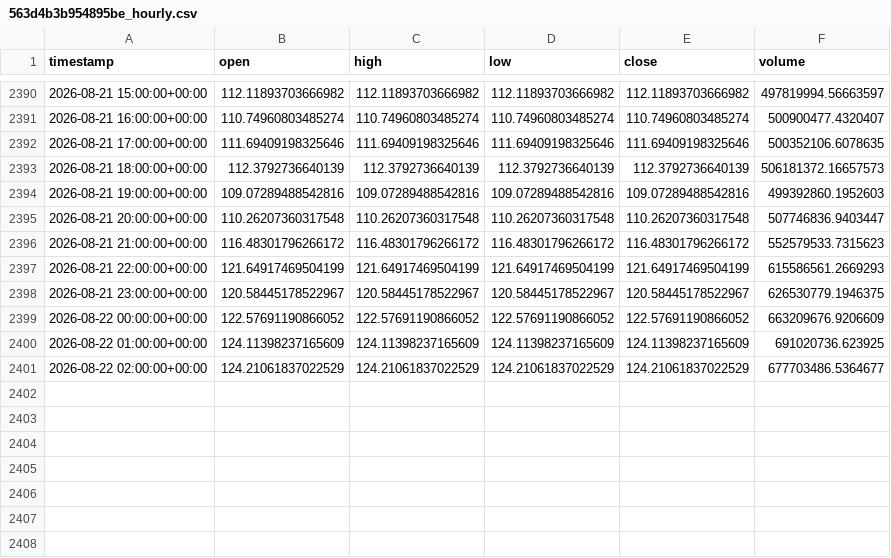
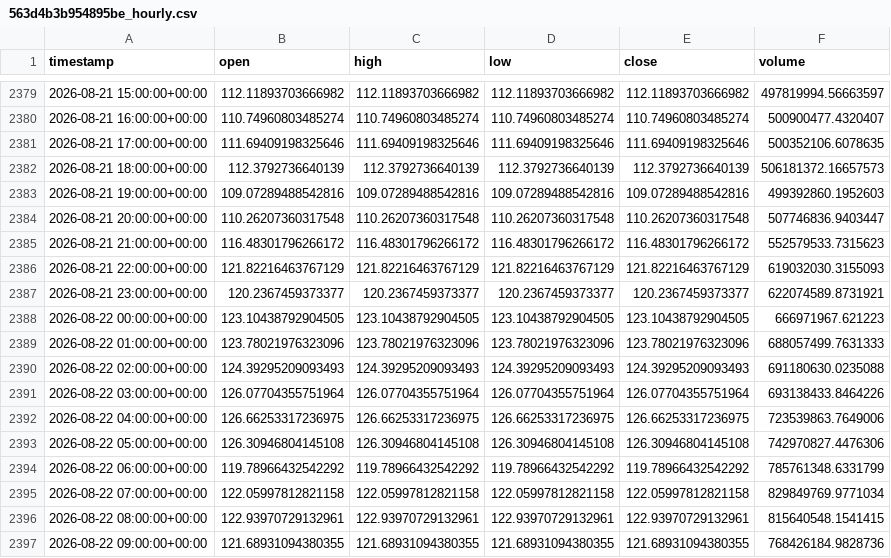
Before and after one commit to ayomideibigbemi00-tech/runguard-ai, a CSV file: data/cache/563d4b3b954895be_hourly.csv, drawn as a sheet; only a part is shown, gaps mark what is left out; the diff covers the shown part only.

```diff
--- a/data/cache/563d4b3b954895be_hourly.csv
+++ b/data/cache/563d4b3b954895be_hourly.csv
@@ -2396,6 +2385,13 @@ timestamp,open,high,low,close,volume
 2026-08-21 21:00:00+00:00,116.48301796266172,116.48301796266172,116.48301796266172,116.48301796266172,552579533.7315623
-2026-08-21 22:00:00+00:00,121.64917469504199,121.64917469504199,121.64917469504199,121.64917469504199,615586561.2669293
-2026-08-21 23:00:00+00:00,120.58445178522967,120.58445178522967,120.58445178522967,120.58445178522967,626530779.1946375
-2026-08-22 00:00:00+00:00,122.57691190866052,122.57691190866052,122.57691190866052,122.57691190866052,663209676.9206609
-2026-08-22 01:00:00+00:00,124.11398237165609,124.11398237165609,124.11398237165609,124.11398237165609,691020736.623925
-2026-08-22 02:00:00+00:00,124.21061837022529,124.21061837022529,124.21061837022529,124.21061837022529,677703486.5364677
+2026-08-21 22:00:00+00:00,121.82216463767129,121.82216463767129,121.82216463767129,121.82216463767129,619032030.3155093
+2026-08-21 23:00:00+00:00,120.2367459373377,120.2367459373377,120.2367459373377,120.2367459373377,622074589.8731921
+2026-08-22 00:00:00+00:00,123.10438792904505,123.10438792904505,123.10438792904505,123.10438792904505,666971967.621223
+2026-08-22 01:00:00+00:00,123.78021976323096,123.78021976323096,123.78021976323096,123.78021976323096,688057499.7631333
+2026-08-22 02:00:00+00:00,124.39295209093493,124.39295209093493,124.39295209093493,124.39295209093493,691180630.0235088
+2026-08-22 03:00:00+00:00,126.07704355751964,126.07704355751964,126.07704355751964,126.07704355751964,693138433.8464226
+2026-08-22 04:00:00+00:00,126.66253317236975,126.66253317236975,126.66253317236975,126.66253317236975,723539863.7649006
+2026-08-22 05:00:00+00:00,126.30946804145108,126.30946804145108,126.30946804145108,126.30946804145108,742970827.4476306
+2026-08-22 06:00:00+00:00,119.78966432542292,119.78966432542292,119.78966432542292,119.78966432542292,785761348.6331799
+2026-08-22 07:00:00+00:00,122.05997812821158,122.05997812821158,122.05997812821158,122.05997812821158,829849769.9771034
+2026-08-22 08:00:00+00:00,122.93970729132961,122.93970729132961,122.93970729132961,122.93970729132961,815640548.1541415
+2026-08-22 09:00:00+00:00,121.68931094380355,121.68931094380355,121.68931094380355,121.68931094380355,768426184.9828736
```
Also changed, not shown: 4 added rows and 11 removed rows elsewhere in this file, data/cache/563d4b3b954895be_daily.csv, 24 other files.
